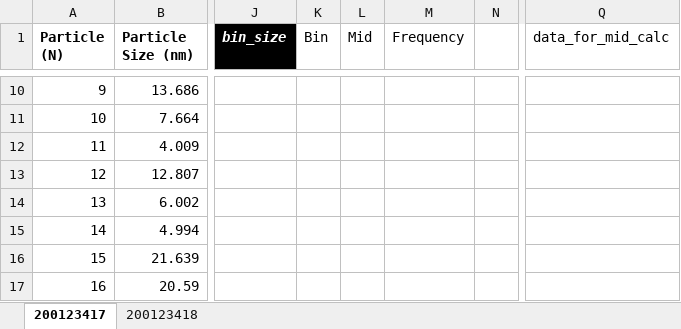
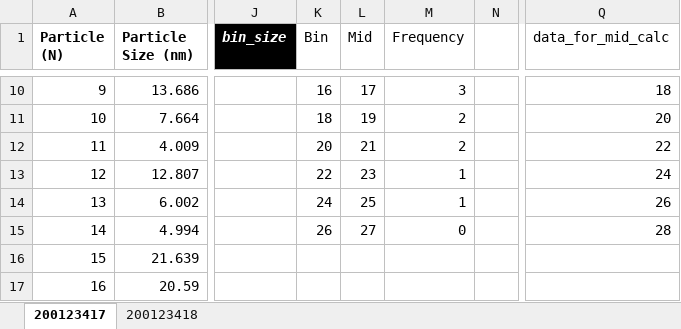
Before and after one commit to cvrl10/mini_project, an Excel workbook: 100040001/_100040001.xlsm, sheet 200123417, drawn as a sheet; only a part is shown, gaps mark what is left out; values as stored, in another font and other column widths than the file's, no borders; charts and pictures and conditional formats not drawn; the diff covers the shown part only; the diff names each change by its address in the sheet, - before the commit and + after, or states it on an @@ line.

```diff
--- a/100040001/_100040001.xlsm (sheet 200123417)
+++ b/100040001/_100040001.xlsm (sheet 200123417)
-K10 (Bin): (empty)
+K10 (Bin): 16
-L10 (Mid): (empty)
+L10 (Mid): 17
-M10 (Frequency): (empty)
+M10 (Frequency): 3
-Q10 (data_for_mid_calc): (empty)
+Q10 (data_for_mid_calc): 18
-K11 (Bin): (empty)
+K11 (Bin): 18
-L11 (Mid): (empty)
+L11 (Mid): 19
-M11:M12 (Frequency): (empty)
+M11:M12 (Frequency): 2
-Q11 (data_for_mid_calc): (empty)
+Q11 (data_for_mid_calc): 20
-K12 (Bin): (empty)
+K12 (Bin): 20
-L12 (Mid): (empty)
+L12 (Mid): 21
-Q12 (data_for_mid_calc): (empty)
+Q12 (data_for_mid_calc): 22
-K13 (Bin): (empty)
+K13 (Bin): 22
-L13 (Mid): (empty)
+L13 (Mid): 23
-M13:M14 (Frequency): (empty)
+M13:M14 (Frequency): 1
-Q13 (data_for_mid_calc): (empty)
+Q13 (data_for_mid_calc): 24
-K14 (Bin): (empty)
+K14 (Bin): 24
-L14 (Mid): (empty)
+L14 (Mid): 25
-Q14 (data_for_mid_calc): (empty)
+Q14 (data_for_mid_calc): 26
-K15 (Bin): (empty)
+K15 (Bin): 26
-L15 (Mid): (empty)
+L15 (Mid): 27
-M15 (Frequency): (empty)
+M15 (Frequency): 0
-Q15 (data_for_mid_calc): (empty)
+Q15 (data_for_mid_calc): 28
```
Also changed, not shown: 32 edited cells elsewhere in this sheet, sheet 200123418, charts or pictures, 16 other files.
